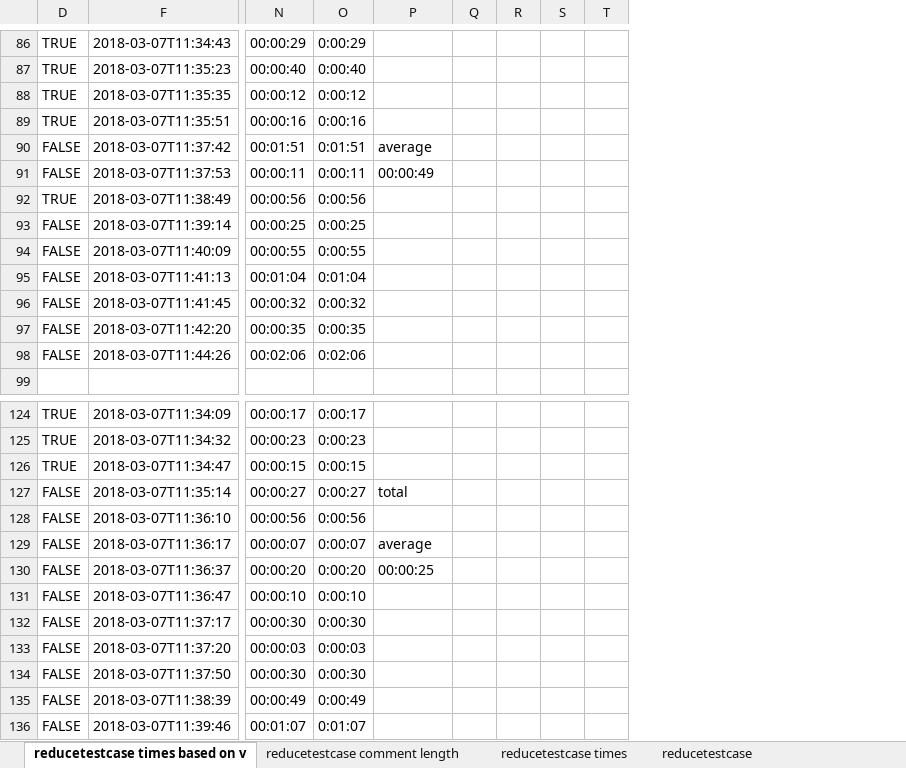
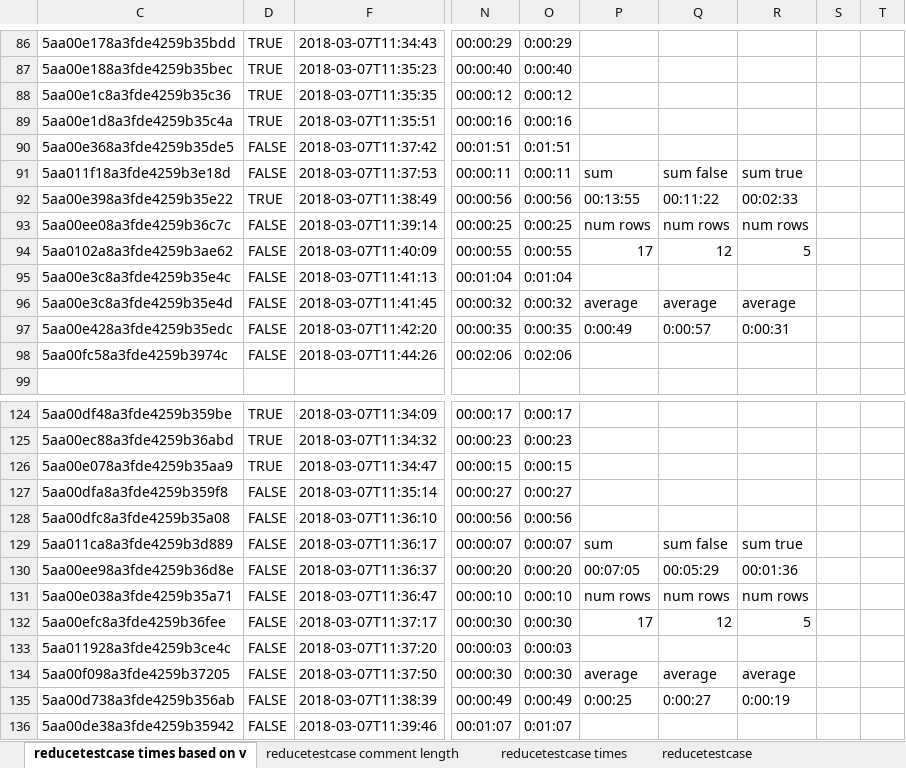
Before and after one commit to caitlincassidy/constellation, an Excel workbook: out2.xlsx, sheet reducetestcase times based on v, drawn as a sheet; only a part is shown, gaps mark what is left out; values as stored, in another font and other column widths than the file's, no cell formats; removed rows and columns are numbered as before the commit, all else as after; the diff covers the shown part only; the diff names each change by its address in the sheet, - before the commit and + after, or states it on an @@ line.

```diff
--- a/out2.xlsx (sheet reducetestcase times based on v)
+++ b/out2.xlsx (sheet reducetestcase times based on v)
@@ column C unhidden, rows 86-98: 5aa00e178a3fde4259b35bdd | 5aa00e188a3fde4259b35bec | 5aa00e1c8a3fde4259b35c36 | 5aa00e1d8a3fde4259b35c4a | 5aa00e368a3fde4259b35de5 | 5aa011f18a3fde4259b3e18d | 5aa00e398a3fde4259b35e22 | 5aa00ee08a3fde4259b36c7c | 5aa0102a8a3fde4259b3ae62 | 5aa00e3c8a3fde4259b35e4c | 5aa00e3c8a3fde4259b35e4d | 5aa00e428a3fde4259b35edc | 5aa00fc58a3fde4259b3974c; rows 124-136: 5aa00df48a3fde4259b359be | 5aa00ec88a3fde4259b36abd | 5aa00e078a3fde4259b35aa9 | 5aa00dfa8a3fde4259b359f8 | 5aa00dfc8a3fde4259b35a08 | 5aa011ca8a3fde4259b3d889 | 5aa00ee98a3fde4259b36d8e | 5aa00e038a3fde4259b35a71 | 5aa00efc8a3fde4259b36fee | 5aa011928a3fde4259b3ce4c | 5aa00f098a3fde4259b37205 | 5aa00d738a3fde4259b356ab | 5aa00de38a3fde4259b35942 @@
-column Q, empty
-column R, empty
-column S, empty
+column Q, rows 91-97: sum false | 00:11:22 | num rows | 12 |  | average | 0:00:57; rows 129-135: sum false | 00:05:29 | num rows | 12 |  | average | 0:00:27
+column R, rows 91-97: sum true | 00:02:33 | num rows | 5 |  | average | 0:00:31; rows 129-135: sum true | 00:01:36 | num rows | 5 |  | average | 0:00:19
+column S, empty
-P90: average
+P90: (empty)
-P91: 00:00:49
+P91: sum
-P92: (empty)
+P92: 00:13:55
-P93: (empty)
+P93: num rows
-P94: (empty)
+P94: 17
-P96: (empty)
+P96: average
-P97: (empty)
+P97: 0:00:49
-P127: total
+P127: (empty)
-P129: average
+P129: sum
-P130: 00:00:25
+P130: 00:07:05
-P131: (empty)
+P131: num rows
-P132: (empty)
+P132: 17
-P134: (empty)
+P134: average
-P135: (empty)
+P135: 0:00:25
```
Also changed, not shown: 36 edited cells elsewhere in this sheet, cell formats, charts or pictures.
